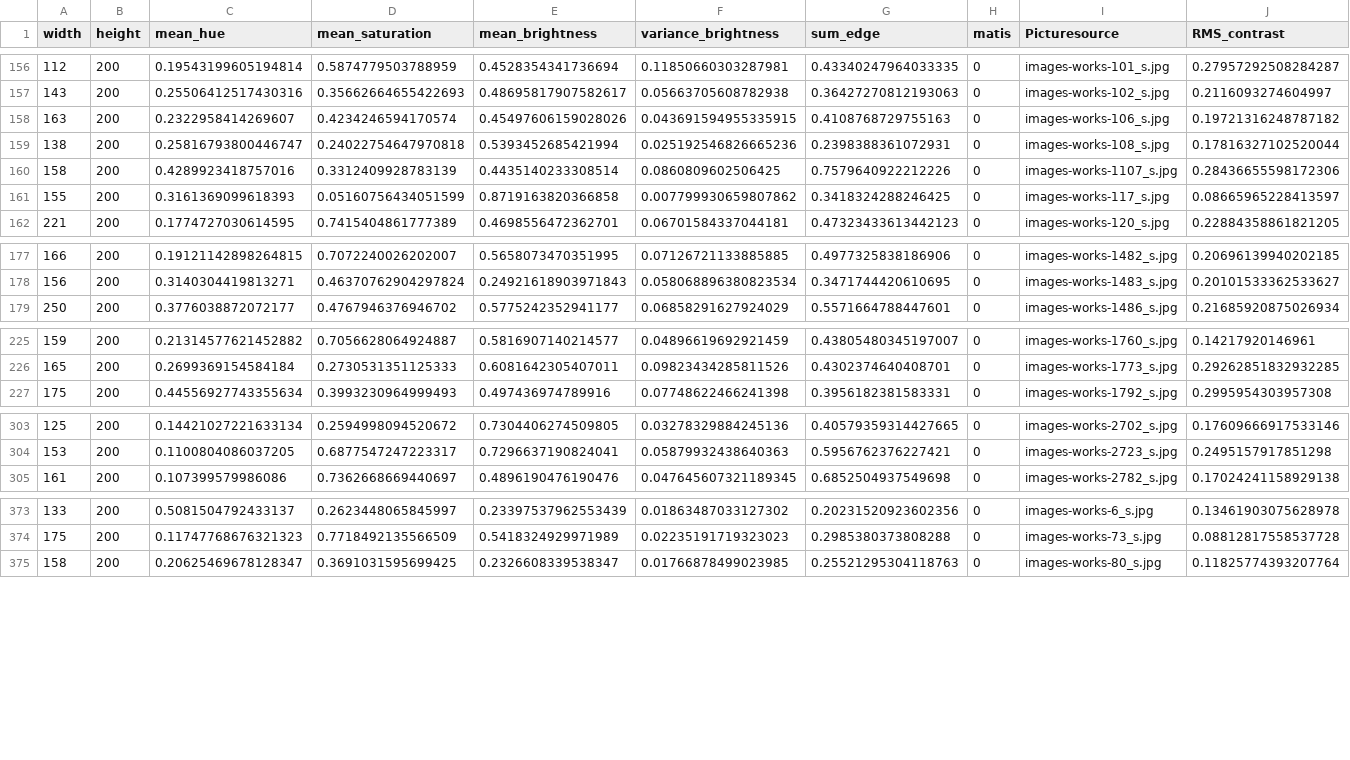
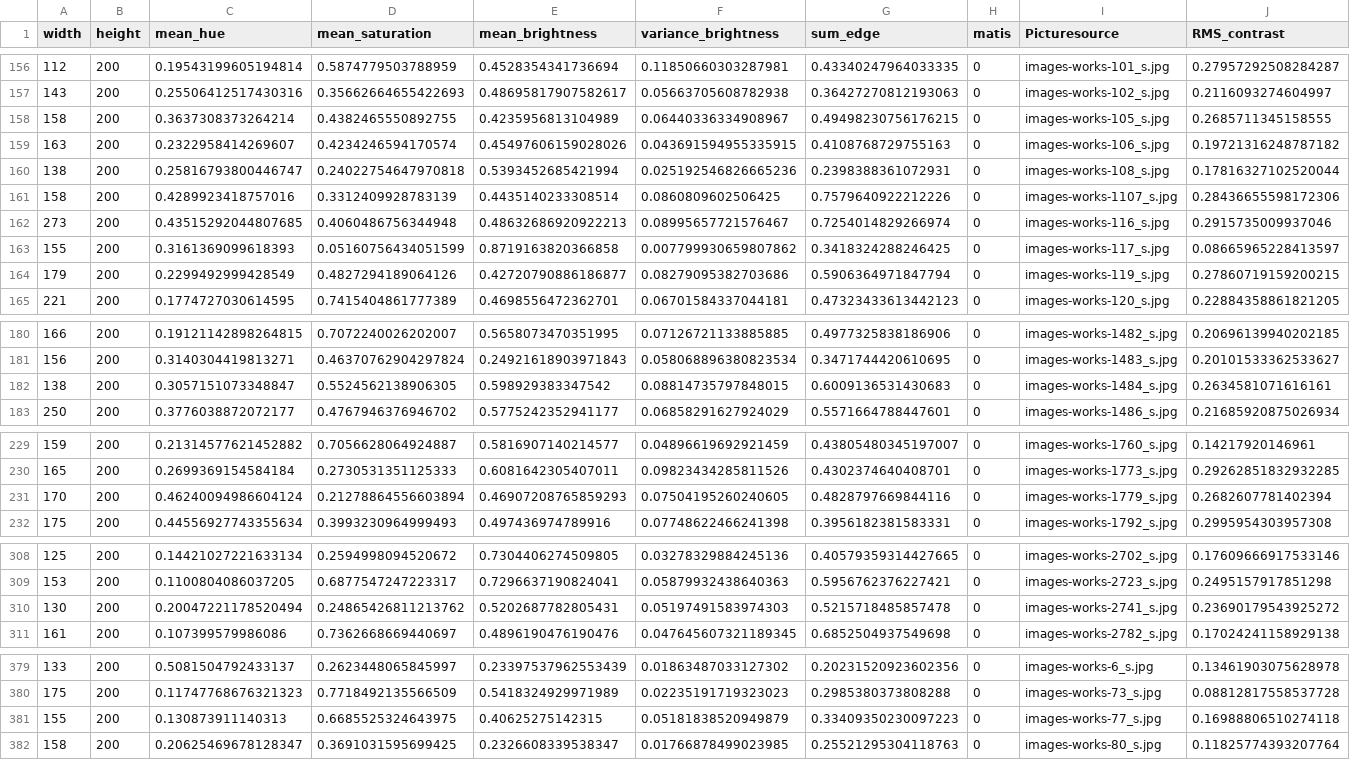
Before and after one commit to ucsd-dsc-arts/dsc160-midterm-404-not-found, a CSV file: data/classifier.csv, drawn as a sheet; only a part is shown, gaps mark what is left out; rows hold the shown columns only; the diff names each change by its address in the sheet, - before the commit and + after, or states it on an @@ line.

Commit message:
ok

```diff
--- a/data/classifier.csv
+++ b/data/classifier.csv
+row 158: 158 | 200 | 0.3637308373264214 | 0.4382465550892755 | 0.4235956813104989 | 0.06440336334908967 | 0.49498230756176215 | 0 | images-works-105_s.jpg | 0.2685711345158555
+row 162: 273 | 200 | 0.43515292044807685 | 0.4060486756344948 | 0.48632686920922213 | 0.08995657721576467 | 0.7254014829266974 | 0 | images-works-116_s.jpg | 0.2915735009937046
+row 164: 179 | 200 | 0.2299492999428549 | 0.4827294189064126 | 0.42720790886186877 | 0.08279095382703686 | 0.5906364971847794 | 0 | images-works-119_s.jpg | 0.27860719159200215
+row 182: 138 | 200 | 0.3057151073348847 | 0.5524562138906305 | 0.598929383347542 | 0.08814735797848015 | 0.6009136531430683 | 0 | images-works-1484_s.jpg | 0.2634581071616161
+row 231: 170 | 200 | 0.46240094986604124 | 0.21278864556603894 | 0.46907208765859293 | 0.07504195260240605 | 0.4828797669844116 | 0 | images-works-1779_s.jpg | 0.2682607781402394
+row 310: 130 | 200 | 0.20047221178520494 | 0.24865426811213762 | 0.5202687782805431 | 0.05197491583974303 | 0.5215718485857478 | 0 | images-works-2741_s.jpg | 0.23690179543925272
+row 381: 155 | 200 | 0.130873911140313 | 0.6685525324643975 | 0.40625275142315 | 0.05181838520949879 | 0.33409350230097223 | 0 | images-works-77_s.jpg | 0.16988806510274118
```
